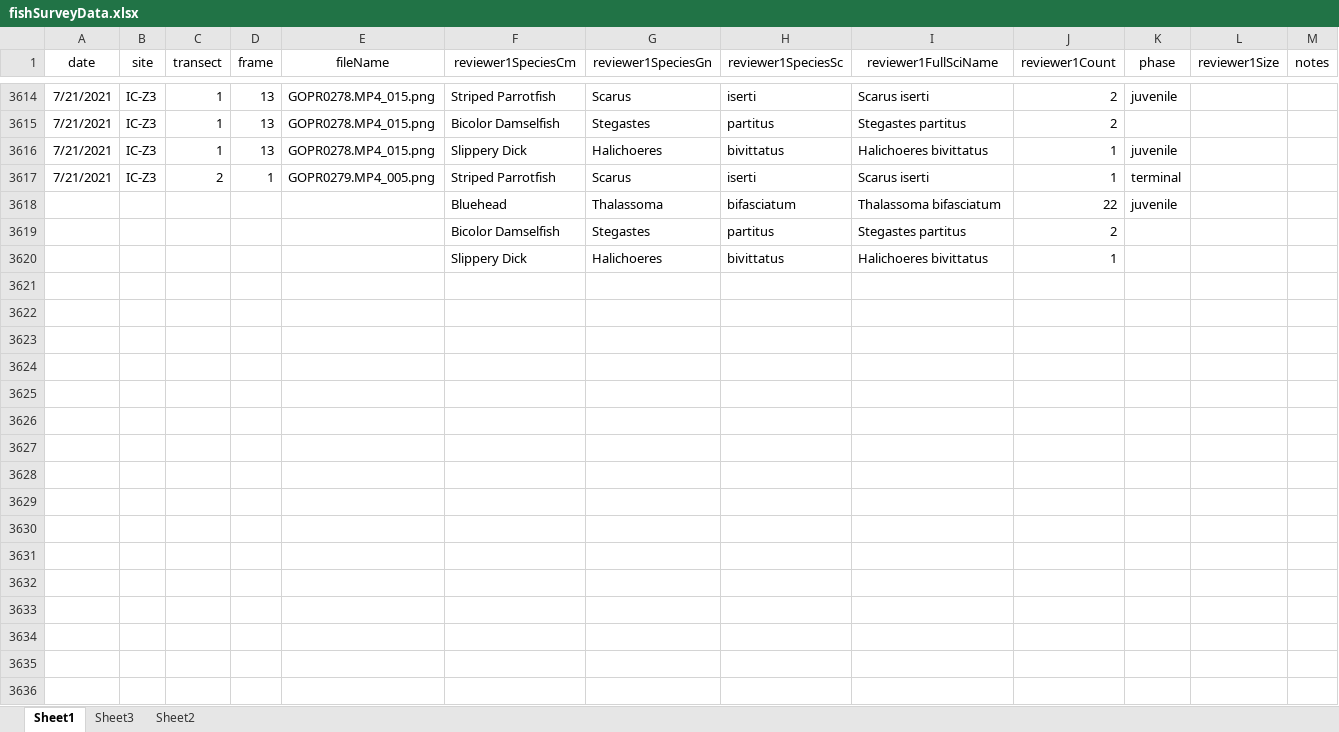
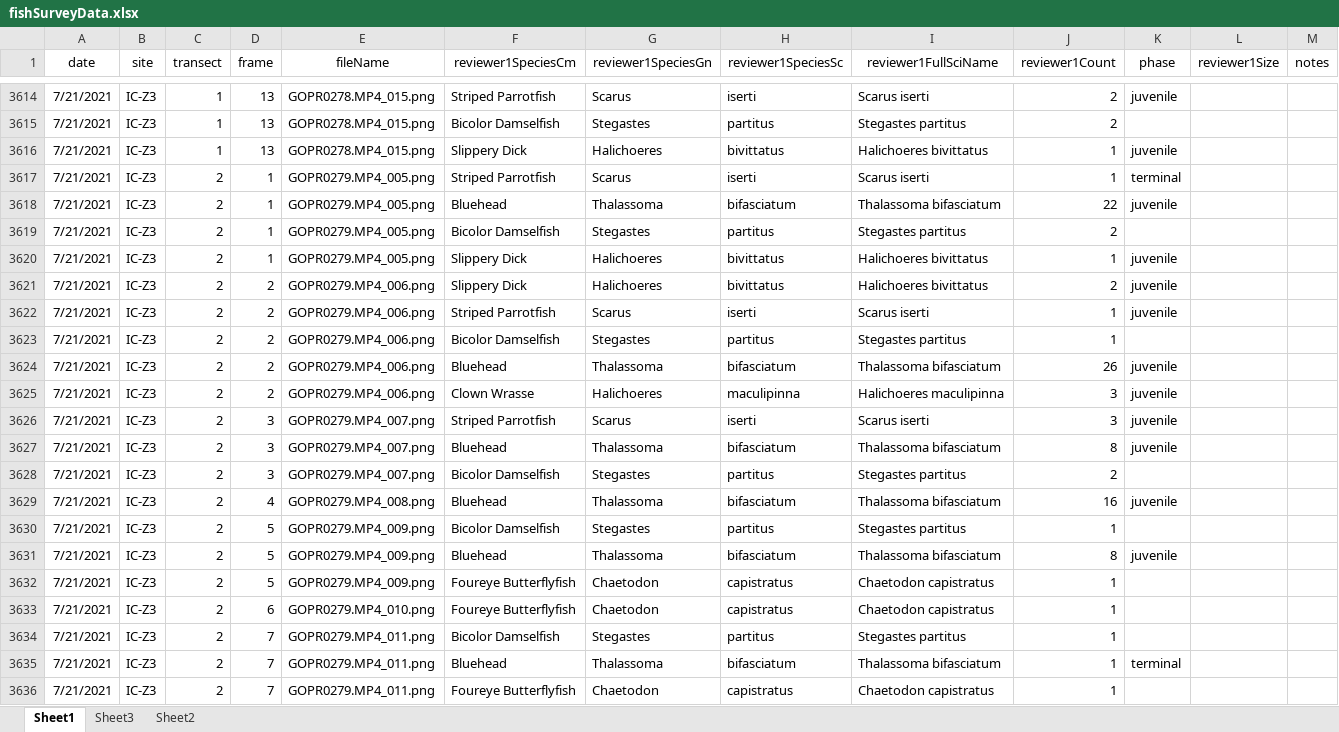
Before and after one commit to icombs2017/photogrammetryNOAA, an Excel workbook: fishSurveys/data/fishSurveyData.xlsx, sheet Sheet1, drawn as a sheet; only a part is shown, gaps mark what is left out; values as stored, in another font and other column widths than the file's, no borders; removed rows and columns are numbered as before the commit, all else as after; rows hold the shown columns only; the diff covers the shown part only; the diff names each change by its address in the sheet, - before the commit and + after, or states it on an @@ line.

Commit message:
Update fishSurveyData.xlsx

```diff
--- a/fishSurveys/data/fishSurveyData.xlsx (sheet Sheet1)
+++ b/fishSurveys/data/fishSurveyData.xlsx (sheet Sheet1)
-A3618:A3619 (date): (empty)
+A3618:A3619 (date): 7/21/2021
-B3618:B3619 (site): (empty)
+B3618:B3619 (site): IC-Z3
-C3618:C3619 (transect): (empty)
+C3618:C3619 (transect): 2
-D3618:D3619 (frame): (empty)
+D3618:D3619 (frame): 1
-E3618:E3619 (fileName): (empty)
+E3618:E3619 (fileName): GOPR0279.MP4_005.png
-row 3620:  |  |  |  |  | Slippery Dick | Halichoeres | bivittatus | Halichoeres bivittatus | 1
+row 3620: 7/21/2021 | IC-Z3 | 2 | 1 | GOPR0279.MP4_005.png | Slippery Dick | Halichoeres | bivittatus | Halichoeres bivittatus | 1 | juvenile
+row 3621: 7/21/2021 | IC-Z3 | 2 | 2 | GOPR0279.MP4_006.png | Slippery Dick | Halichoeres | bivittatus | Halichoeres bivittatus | 2 | juvenile
+row 3622: 7/21/2021 | IC-Z3 | 2 | 2 | GOPR0279.MP4_006.png | Striped Parrotfish | Scarus | iserti | Scarus iserti | 1 | juvenile
+row 3623: 7/21/2021 | IC-Z3 | 2 | 2 | GOPR0279.MP4_006.png | Bicolor Damselfish | Stegastes | partitus | Stegastes partitus | 1
+row 3624: 7/21/2021 | IC-Z3 | 2 | 2 | GOPR0279.MP4_006.png | Bluehead | Thalassoma | bifasciatum | Thalassoma bifasciatum | 26 | juvenile
+row 3625: 7/21/2021 | IC-Z3 | 2 | 2 | GOPR0279.MP4_006.png | Clown Wrasse | Halichoeres | maculipinna | Halichoeres maculipinna | 3 | juvenile
+row 3626: 7/21/2021 | IC-Z3 | 2 | 3 | GOPR0279.MP4_007.png | Striped Parrotfish | Scarus | iserti | Scarus iserti | 3 | juvenile
+row 3627: 7/21/2021 | IC-Z3 | 2 | 3 | GOPR0279.MP4_007.png | Bluehead | Thalassoma | bifasciatum | Thalassoma bifasciatum | 8 | juvenile
+row 3628: 7/21/2021 | IC-Z3 | 2 | 3 | GOPR0279.MP4_007.png | Bicolor Damselfish | Stegastes | partitus | Stegastes partitus | 2
+row 3629: 7/21/2021 | IC-Z3 | 2 | 4 | GOPR0279.MP4_008.png | Bluehead | Thalassoma | bifasciatum | Thalassoma bifasciatum | 16 | juvenile
+row 3630: 7/21/2021 | IC-Z3 | 2 | 5 | GOPR0279.MP4_009.png | Bicolor Damselfish | Stegastes | partitus | Stegastes partitus | 1
+row 3631: 7/21/2021 | IC-Z3 | 2 | 5 | GOPR0279.MP4_009.png | Bluehead | Thalassoma | bifasciatum | Thalassoma bifasciatum | 8 | juvenile
+row 3632: 7/21/2021 | IC-Z3 | 2 | 5 | GOPR0279.MP4_009.png | Foureye Butterflyfish | Chaetodon | capistratus | Chaetodon capistratus | 1
+row 3633: 7/21/2021 | IC-Z3 | 2 | 6 | GOPR0279.MP4_010.png | Foureye Butterflyfish | Chaetodon | capistratus | Chaetodon capistratus | 1
+row 3634: 7/21/2021 | IC-Z3 | 2 | 7 | GOPR0279.MP4_011.png | Bicolor Damselfish | Stegastes | partitus | Stegastes partitus | 1
+row 3635: 7/21/2021 | IC-Z3 | 2 | 7 | GOPR0279.MP4_011.png | Bluehead | Thalassoma | bifasciatum | Thalassoma bifasciatum | 1 | terminal
+row 3636: 7/21/2021 | IC-Z3 | 2 | 7 | GOPR0279.MP4_011.png | Foureye Butterflyfish | Chaetodon | capistratus | Chaetodon capistratus | 1
```
Also changed, not shown: 72 added rows elsewhere in this sheet.
